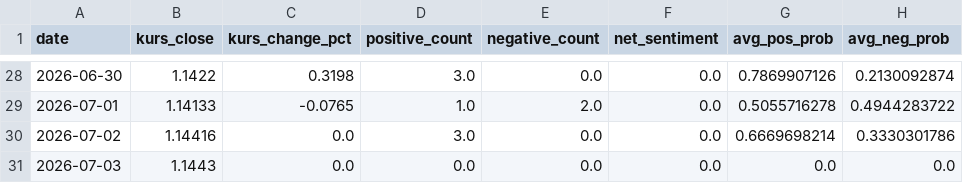
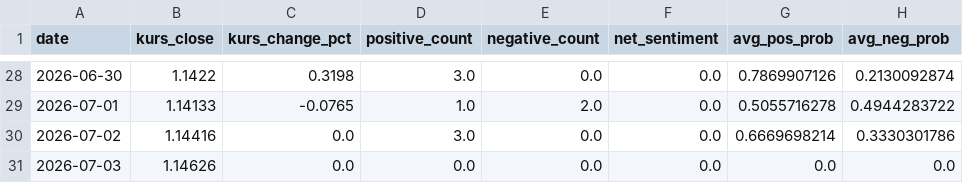
Before and after one commit to rrrambatsigma/project-ipbd-kelompok11, a CSV file: rafah/modelling/market_flow_outputs/market_flow_joined_dataset.csv, drawn as a sheet; only a part is shown, gaps mark what is left out; the diff names each change by its address in the sheet, - before the commit and + after, or states it on an @@ line.

```diff
--- a/rafah/modelling/market_flow_outputs/market_flow_joined_dataset.csv
+++ b/rafah/modelling/market_flow_outputs/market_flow_joined_dataset.csv
-B31 (kurs_close): 1.1443
+B31 (kurs_close): 1.14626
```
Also changed, not shown: 9 other files.
